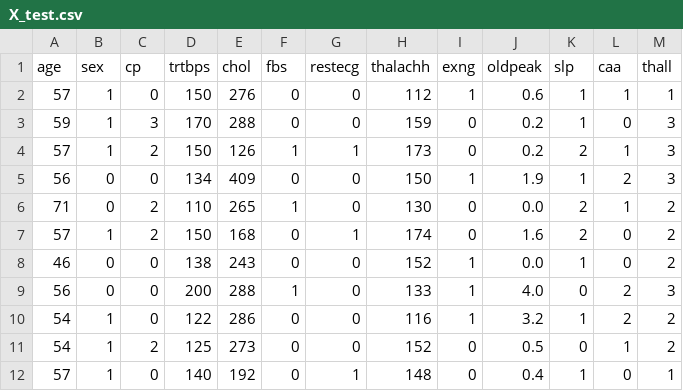
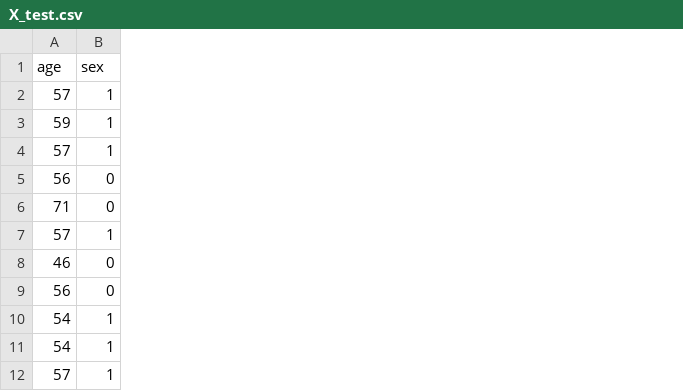
Before and after one commit to antoineDurand82/filRougeCloud, a CSV file: back/data/X_test.csv, drawn as a sheet; only a part is shown; the diff names each change by its address in the sheet, - before the commit and + after, or states it on an @@ line.

Commit message:
debut adaptation back

```diff
--- a/back/data/X_test.csv
+++ b/back/data/X_test.csv
-column C (cp), rows 2-12: 0 | 3 | 2 | 0 | 2 | 2 | 0 | 0 | 0 | 2 | 0
-column D (trtbps), rows 2-12: 150 | 170 | 150 | 134 | 110 | 150 | 138 | 200 | 122 | 125 | 140
-column E (chol), rows 2-12: 276 | 288 | 126 | 409 | 265 | 168 | 243 | 288 | 286 | 273 | 192
-column F (fbs), rows 2-12: 0 | 0 | 1 | 0 | 1 | 0 | 0 | 1 | 0 | 0 | 0
-column G (restecg), rows 2-12: 0 | 0 | 1 | 0 | 0 | 1 | 0 | 0 | 0 | 0 | 1
-column H (thalachh), rows 2-12: 112 | 159 | 173 | 150 | 130 | 174 | 152 | 133 | 116 | 152 | 148
-column I (exng), rows 2-12: 1 | 0 | 0 | 1 | 0 | 0 | 1 | 1 | 1 | 0 | 0
-column J (oldpeak), rows 2-12: 0.6 | 0.2 | 0.2 | 1.9 | 0.0 | 1.6 | 0.0 | 4.0 | 3.2 | 0.5 | 0.4
-column K (slp), rows 2-12: 1 | 1 | 2 | 1 | 2 | 2 | 1 | 0 | 1 | 0 | 1
-column L (caa), rows 2-12: 1 | 0 | 1 | 2 | 1 | 0 | 0 | 2 | 2 | 1 | 0
-column M (thall), rows 2-12: 1 | 3 | 3 | 3 | 2 | 2 | 2 | 3 | 2 | 2 | 1
```
Also changed, not shown: 5 other files.
